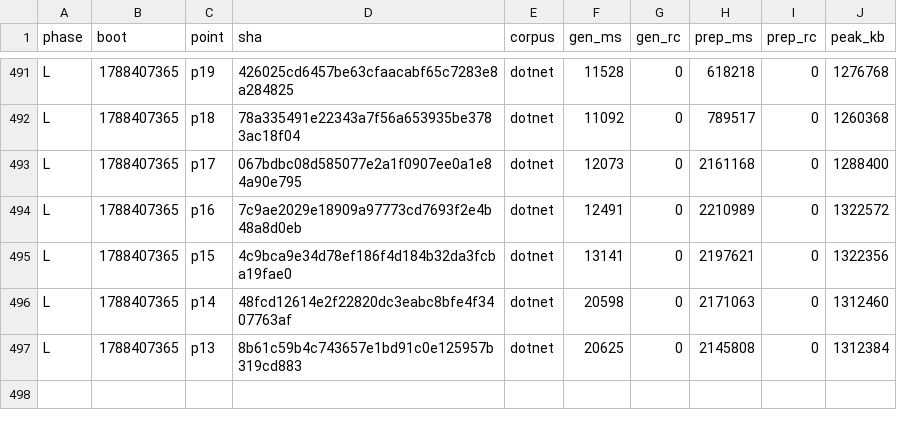
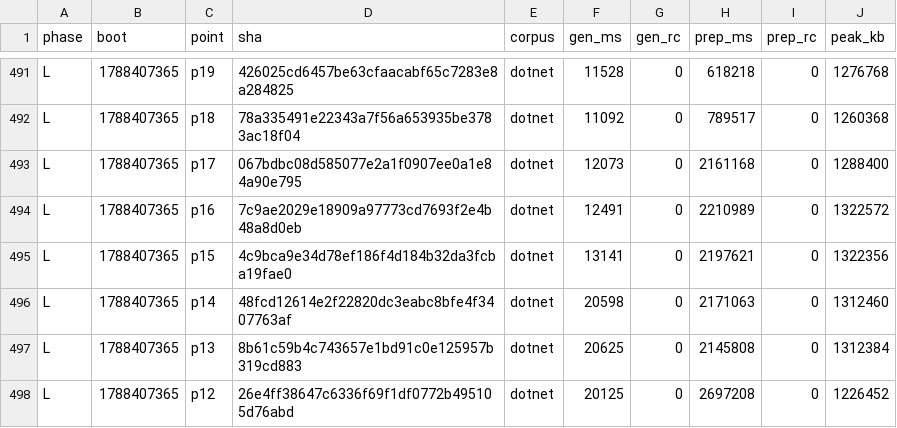
Before and after one commit to wkirschenmann/tlapm, a CSV file: doc/perf/short/short_sweep.csv, drawn as a sheet; only a part is shown, gaps mark what is left out; the diff names each change by its address in the sheet, - before the commit and + after, or states it on an @@ line.

```diff
--- a/doc/perf/short/short_sweep.csv
+++ b/doc/perf/short/short_sweep.csv
+row 498: L | 1788407365 | p12 | 26e4ff38647c6336f69f1df0772b495105d76abd | dotnet | 20125 | 0 | 2697208 | 0 | 1226452
```
Also changed, not shown: 1 other file.
